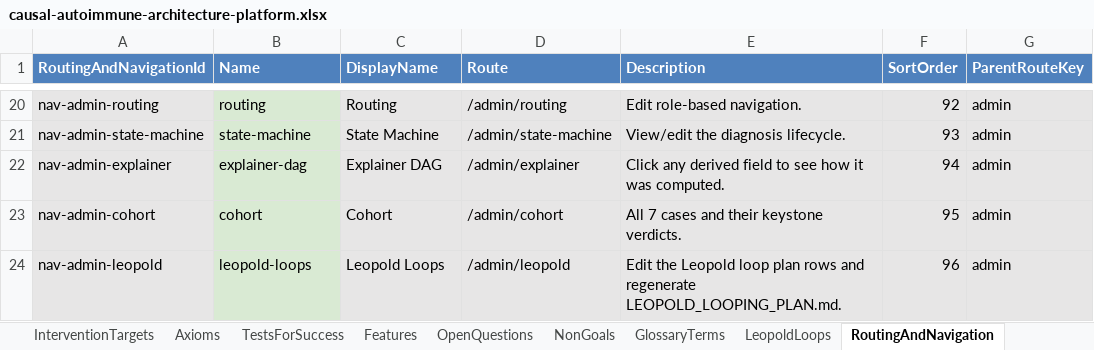
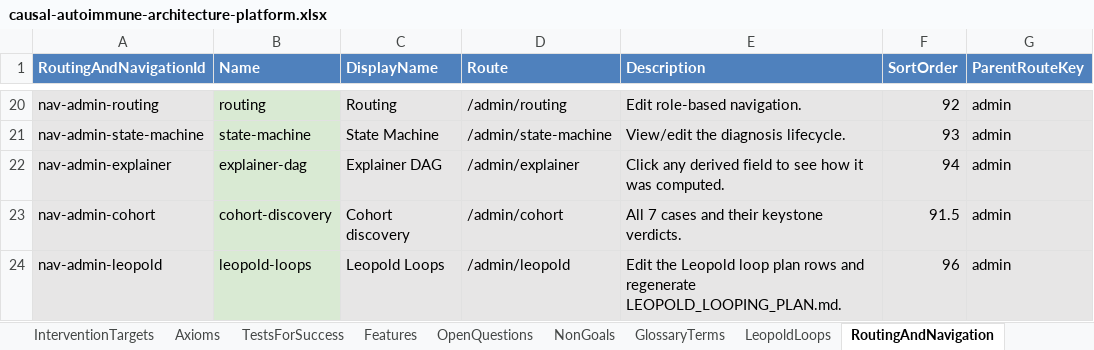
Before and after one commit to eejai42/jholla-problem-to-solve, an Excel workbook: xlsx/causal-autoimmune-architecture-platform.xlsx, sheet RoutingAndNavigation, drawn as a sheet; only a part is shown, gaps mark what is left out; values as stored, in another font and other column widths than the file's, no borders; the diff names each change by its address in the sheet, - before the commit and + after, or states it on an @@ line.

```diff
--- a/xlsx/causal-autoimmune-architecture-platform.xlsx (sheet RoutingAndNavigation)
+++ b/xlsx/causal-autoimmune-architecture-platform.xlsx (sheet RoutingAndNavigation)
-B23 (Name): cohort
+B23 (Name): cohort-discovery
-C23 (DisplayName): Cohort
+C23 (DisplayName): Cohort discovery
-F23 (SortOrder): 95
+F23 (SortOrder): 91.5
```
Also changed, not shown: 7 other files.
